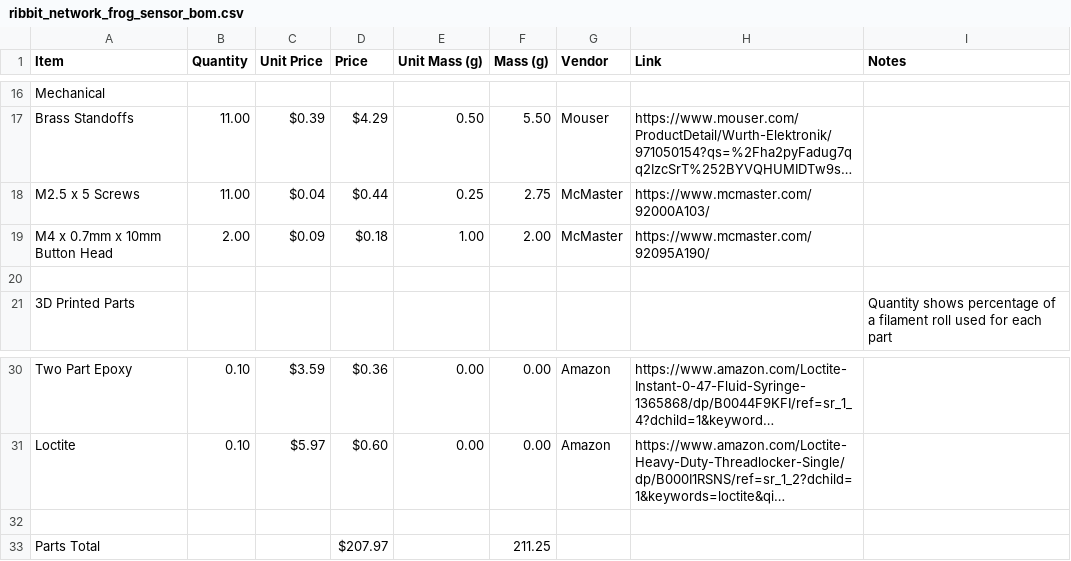
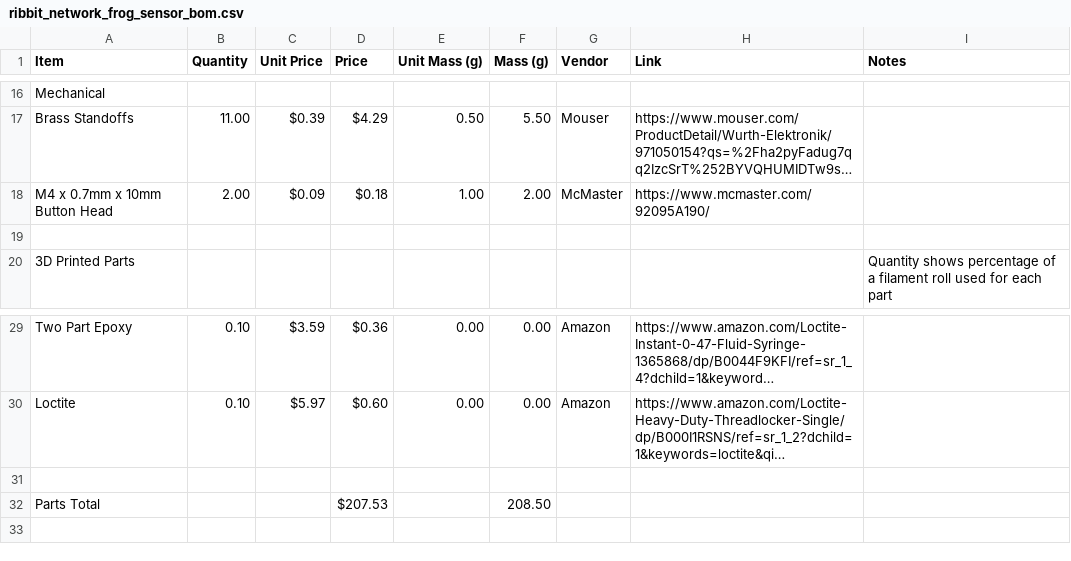
Before and after one commit to Ribbit-Network/ribbit-network-frog-hardware, a CSV file: hardware/v2/ribbit_network_frog_sensor_bom.csv, drawn as a sheet; only a part is shown, gaps mark what is left out; long unchanged cells end in …; removed rows and columns are numbered as before the commit, all else as after; the diff names each change by its address in the sheet, - before the commit and + after, or states it on an @@ line.

Commit message:
V2 BOM: Removed long screws in favor of clips

```diff
--- a/hardware/v2/ribbit_network_frog_sensor_bom.csv
+++ b/hardware/v2/ribbit_network_frog_sensor_bom.csv
-row 18: M2.5 x 5 Screws | 11.00 | $0.04 | $0.44 | 0.25 | 2.75 | McMaster | https://www.mcmaster.com/92000A103/
-D32 (Price): $207.97
+D32 (Price): $207.53
-F32 (Mass (g)): 211.25
+F32 (Mass (g)): 208.50
```
